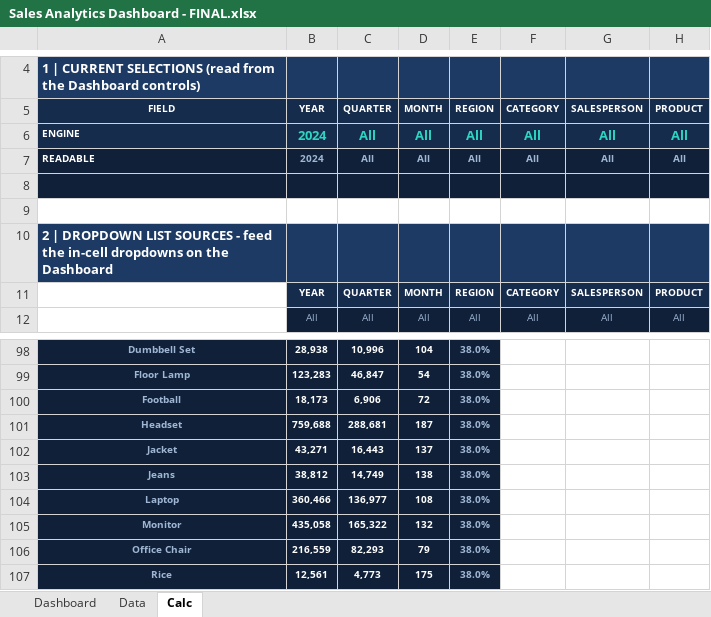
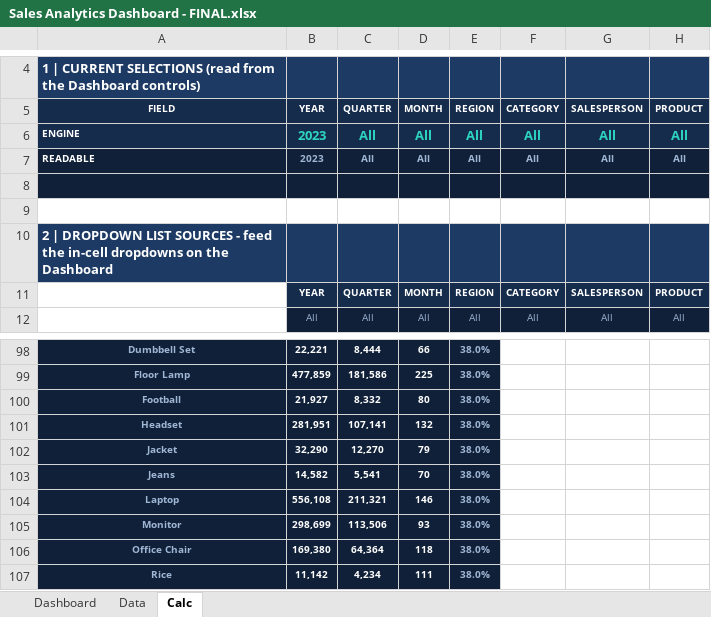
Before and after one commit to Mohamed-Hany-Abdelfattah/SALES-ANALYTICS-DASHBOARD, an Excel workbook: Sales Analytics Dashboard - FINAL.xlsx, sheet Calc, drawn as a sheet; only a part is shown, gaps mark what is left out; values as stored, in another font and other column widths than the file's, no borders; the diff covers the shown part only; the diff names each change by its address in the sheet, - before the commit and + after, or states it on an @@ line.

```diff
--- a/Sales Analytics Dashboard - FINAL.xlsx (sheet Calc)
+++ b/Sales Analytics Dashboard - FINAL.xlsx (sheet Calc)
-B6:B7: 2024
+B6:B7: 2023
-B98: 28,938
+B98: 22,221
-C98: 10,996
+C98: 8,444
-D98: 104
+D98: 66
-B99: 123,283
+B99: 477,859
-C99: 46,847
+C99: 181,586
-D99: 54
+D99: 225
-B100: 18,173
+B100: 21,927
-C100: 6,906
+C100: 8,332
-D100: 72
+D100: 80
-B101: 759,688
+B101: 281,951
-C101: 288,681
+C101: 107,141
-D101: 187
+D101: 132
-B102: 43,271
+B102: 32,290
-C102: 16,443
+C102: 12,270
-D102: 137
+D102: 79
-B103: 38,812
+B103: 14,582
-C103: 14,749
+C103: 5,541
-D103: 138
+D103: 70
-B104: 360,466
+B104: 556,108
-C104: 136,977
+C104: 211,321
-D104: 108
+D104: 146
-B105: 435,058
+B105: 298,699
-C105: 165,322
+C105: 113,506
-D105: 132
+D105: 93
-B106: 216,559
+B106: 169,380
-C106: 82,293
+C106: 64,364
-D106: 79
+D106: 118
-B107: 12,561
+B107: 11,142
-C107: 4,773
+C107: 4,234
-D107: 175
+D107: 111
```
Also changed, not shown: 51 added rows, 51 removed rows, 110 edited cells and cell formats elsewhere in this sheet, sheet Dashboard, formulas that keep their value, charts or pictures, 1 other file.
